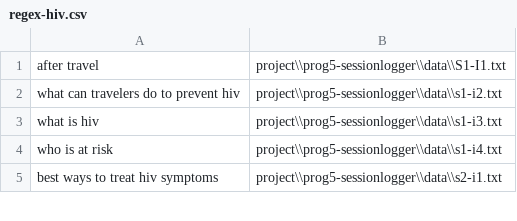
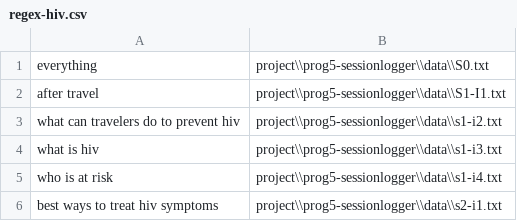
Before and after one commit to Caleb-Brunson-SC/CSCE240H-Spring2023-Caleb, a CSV file: project/prog5-sessionlogger/src/regex-hiv.csv, drawn as a sheet; only a part is shown; the diff names each change by its address in the sheet, - before the commit and + after, or states it on an @@ line.

```diff
--- a/project/prog5-sessionlogger/src/regex-hiv.csv
+++ b/project/prog5-sessionlogger/src/regex-hiv.csv
+row 1: everything | project\\prog5-sessionlogger\\data\\S0.txt
```
Also changed, not shown: 26 other files.
